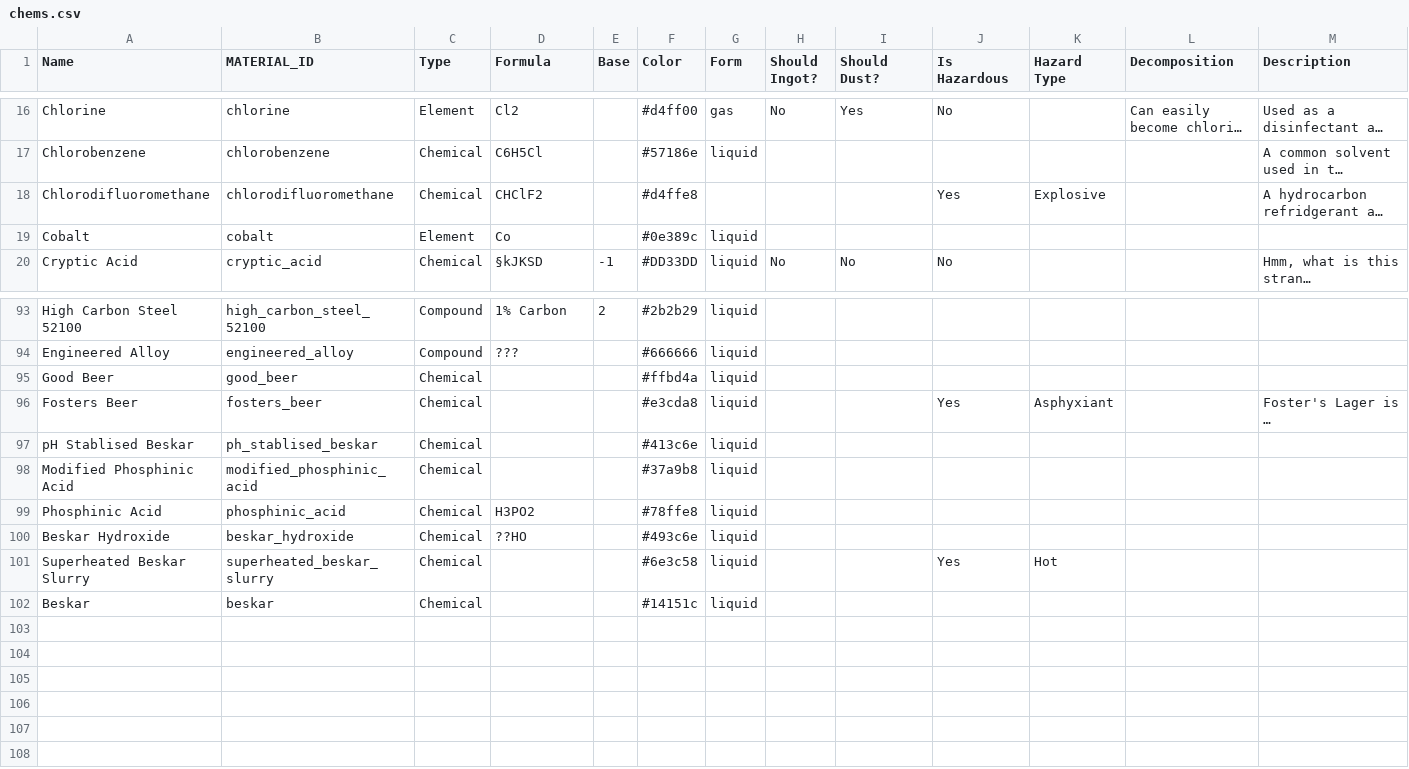
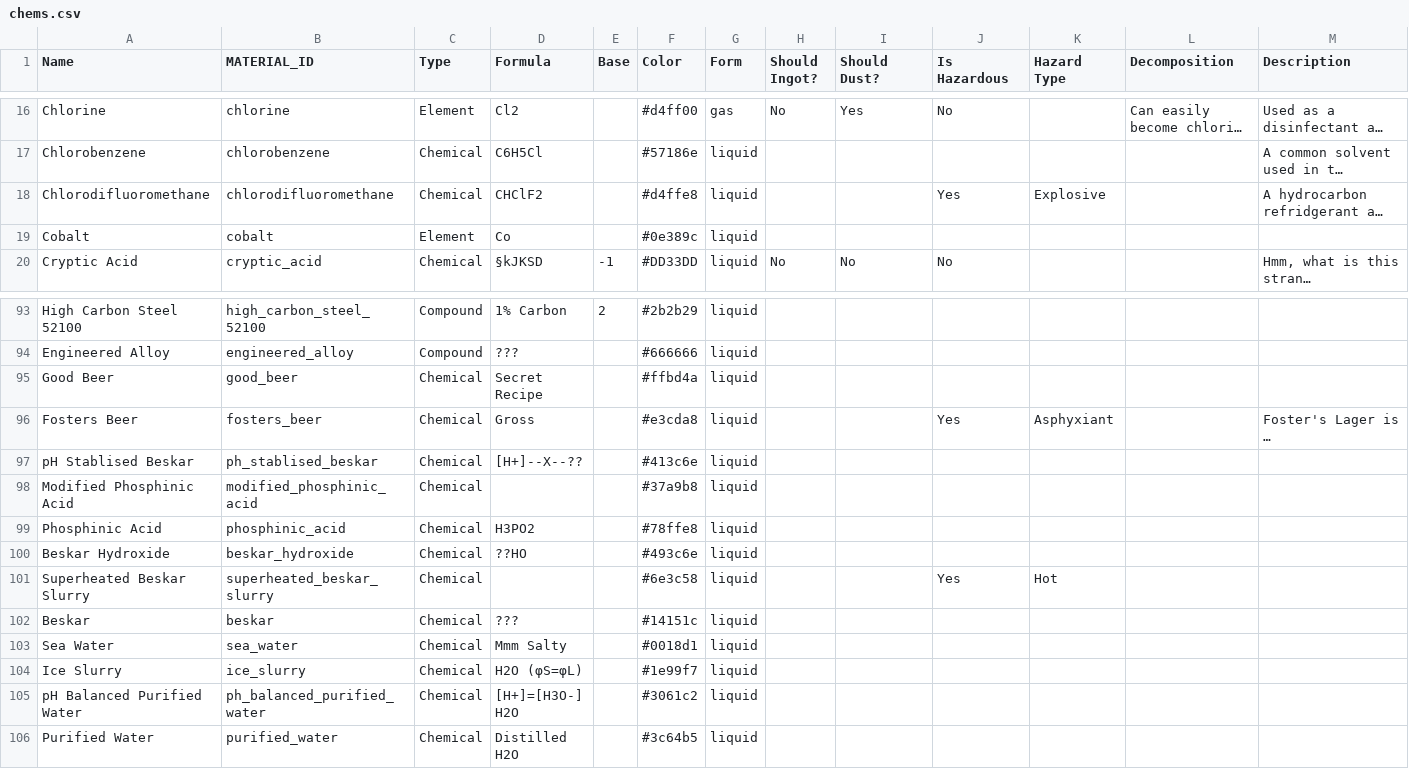
Before and after one commit to angusbarnes/astech, a CSV file: src/main/datagen/chems.csv, drawn as a sheet; only a part is shown, gaps mark what is left out; long unchanged cells end in …; the diff names each change by its address in the sheet, - before the commit and + after, or states it on an @@ line.

```diff
--- a/src/main/datagen/chems.csv
+++ b/src/main/datagen/chems.csv
-G18 (Form): (empty)
+G18 (Form): liquid
-D95 (Formula): (empty)
+D95 (Formula): Secret Recipe
-D96 (Formula): (empty)
+D96 (Formula): Gross
-D97 (Formula): (empty)
+D97 (Formula): [H+]--X--??
-D102 (Formula): (empty)
+D102 (Formula): ???
+row 103: Sea Water | sea_water | Chemical | Mmm Salty |  | #0018d1 | liquid
+row 104: Ice Slurry | ice_slurry | Chemical | H2O (φS=φL) |  | #1e99f7 | liquid
+row 105: pH Balanced Purified Water | ph_balanced_purified_water | Chemical | [H+]=[H3O-] H2O |  | #3061c2 | liquid
+row 106: Purified Water | purified_water | Chemical | Distilled H2O |  | #3c64b5 | liquid
```
Also changed, not shown: 6 other files.
